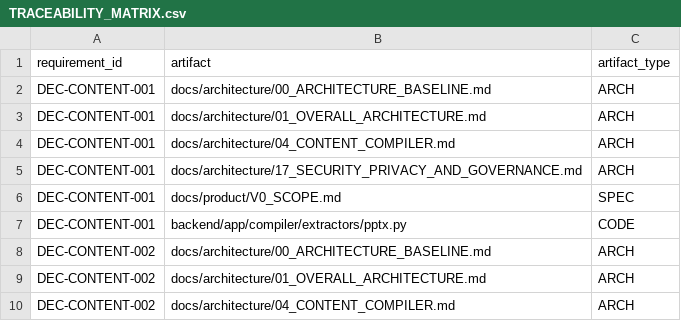
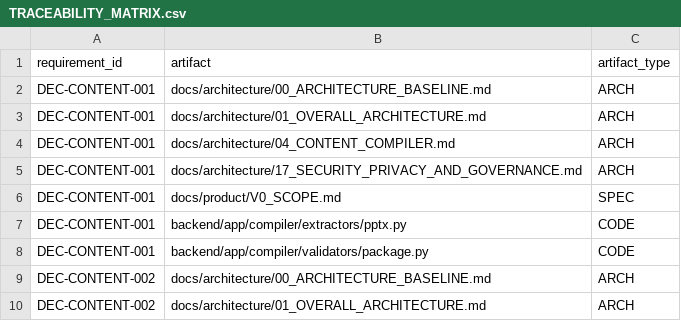
Before and after one commit to dnguyen24498/Mentora, a CSV file: governance/TRACEABILITY_MATRIX.csv, drawn as a sheet; only a part is shown; the shorter side is filled out with more unchanged rows; the diff covers the shown part only.

Commit message:
feat(compiler): V0-006 baseline scene and CTF package builder
Maps the rendered Content IR into an immutable, validated Baseline Content
Package per contracts/ctf/{manifest,scene,lesson-plan}.schema.json:

- package_builder/layout.py  path conventions (scenes/<order>-<id>.json,
  assets/<sha256><ext>, lesson-plan.json, manifest.json at the root)
- package_builder/models.py  package/metadata/lesson-plan/step models
- package_builder/builder.py pure IR+assets -> package mapping; the manifest
  is written last and is the commit point
- package_builder/service.py PackageBuildService: render (V0-005) -> fidelity
  gate -> build -> validate -> store, tenant-scoped and re-runnable
- validators/package.py      contract + internal-reference validation

Key properties:
- all references inside a package are package-relative: a scene's
  fallback_asset is assets/<sha256>.svg, never the compiler's renders/ key
- no source document and no ZIP/OOXML bytes may enter a package
  (DEC-CONTENT-001); no module in package_builder/ imports an XML parser
- checksums are recomputed on read; a mismatch blocks publication
- deterministic: same source checksum + compiler version + renderer
  config_hash => byte-identical manifest, and content_package_version binds
  the three
- baseline reveal semantics: one ALL_VISIBLE step per scene in reading order
  (V0-004 extracts no animation timing); the lesson plan is one section per
  scene with speaker notes verbatim and safe markers <scene_id>#step-<n>
- teaching_graph_version null, knowledge_index_version "unindexed"
- library/stage only: no HTTP endpoint, no new DB table, no new dependency

contracts/ctf/PACKAGE_LAYOUT.md documents the layout and reference rules the
three schemas leave open.

Evidence: 186 tests pass (41 new in tests/test_package_builder.py). Real
16.7 MB / 28-slide deck -> 28 scenes + lesson plan + 28 copied assets
(57 files, 576.8 KiB), validation ok, requires_review, byte-stable rebuild,
round-trip revalidation from object storage alone.

Refs: DEC-CONTENT-001/002/004/005/007

```diff
--- a/governance/TRACEABILITY_MATRIX.csv
+++ b/governance/TRACEABILITY_MATRIX.csv
@@ -7,2 +7,3 @@ DEC-CONTENT-001,docs/product/V0_SCOPE.md,SPEC
 DEC-CONTENT-001,backend/app/compiler/extractors/pptx.py,CODE
+DEC-CONTENT-001,backend/app/compiler/validators/package.py,CODE
 DEC-CONTENT-002,docs/architecture/00_ARCHITECTURE_BASELINE.md,ARCH
```
Also changed, not shown: 14 added rows elsewhere in this file, tasks/STATUS_BOARD.csv, 14 other files.
